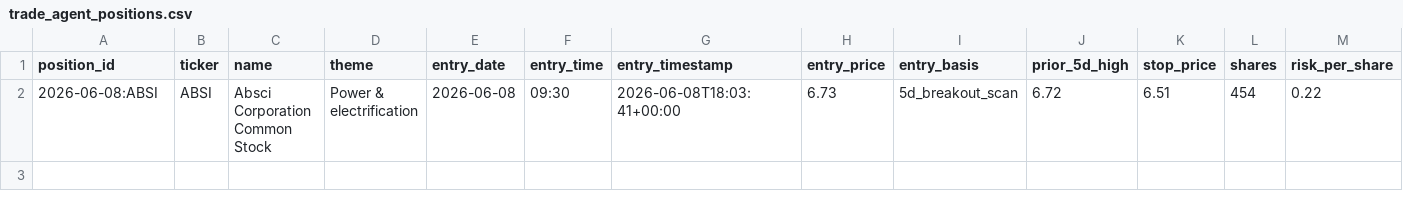
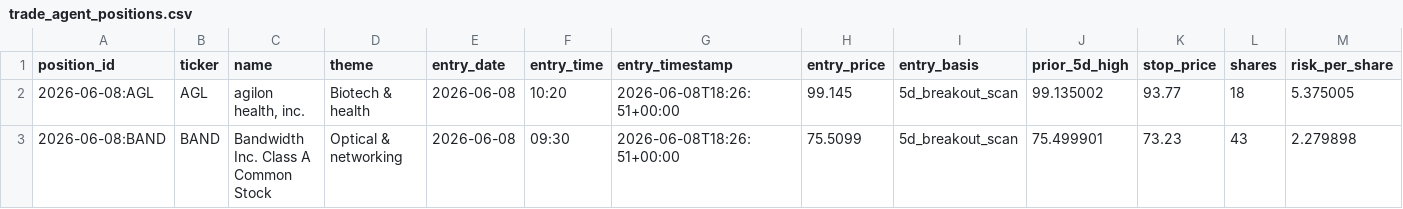
Before and after one commit to vmossini/radar-dashboard, a CSV file: trade_agent_positions.csv, drawn as a sheet; only a part is shown; removed rows and columns are numbered as before the commit, all else as after; rows hold the shown columns only; the diff names each change by its address in the sheet, - before the commit and + after, or states it on an @@ line.

```diff
--- a/trade_agent_positions.csv
+++ b/trade_agent_positions.csv
-row 2: 2026-06-08:ABSI | ABSI | Absci Corporation Common Stock | Power & electrification | 2026-06-08 | 09:30 | 2026-06-08T18:03:41+00:00 | 6.73 | 5d_breakout_scan | 6.72 | 6.51 | 454 | 0.22
+row 2: 2026-06-08:AGL | AGL | agilon health, inc. | Biotech & health | 2026-06-08 | 10:20 | 2026-06-08T18:26:51+00:00 | 99.145 | 5d_breakout_scan | 99.135002 | 93.77 | 18 | 5.375005
+row 3: 2026-06-08:BAND | BAND | Bandwidth Inc. Class A Common Stock | Optical & networking | 2026-06-08 | 09:30 | 2026-06-08T18:26:51+00:00 | 75.5099 | 5d_breakout_scan | 75.499901 | 73.23 | 43 | 2.279898
```
Also changed, not shown: trade_agent_daily_metrics.csv, trade_agent_events.csv, 1 other file.
